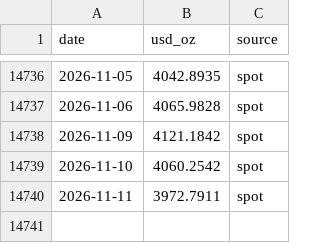
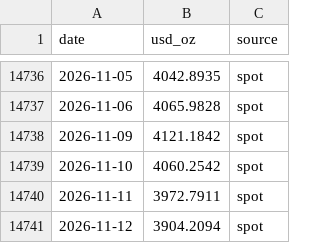
Before and after one commit to vaibhavgit9210/mygoldfund, a CSV file: history/gold_usd.csv, drawn as a sheet; only a part is shown, gaps mark what is left out; the diff names each change by its address in the sheet, - before the commit and + after, or states it on an @@ line.

```diff
--- a/history/gold_usd.csv
+++ b/history/gold_usd.csv
+row 14741: 2026-11-12 | 3904.2094 | spot
```
Also changed, not shown: history/silver_usd.csv, 2 other files.
